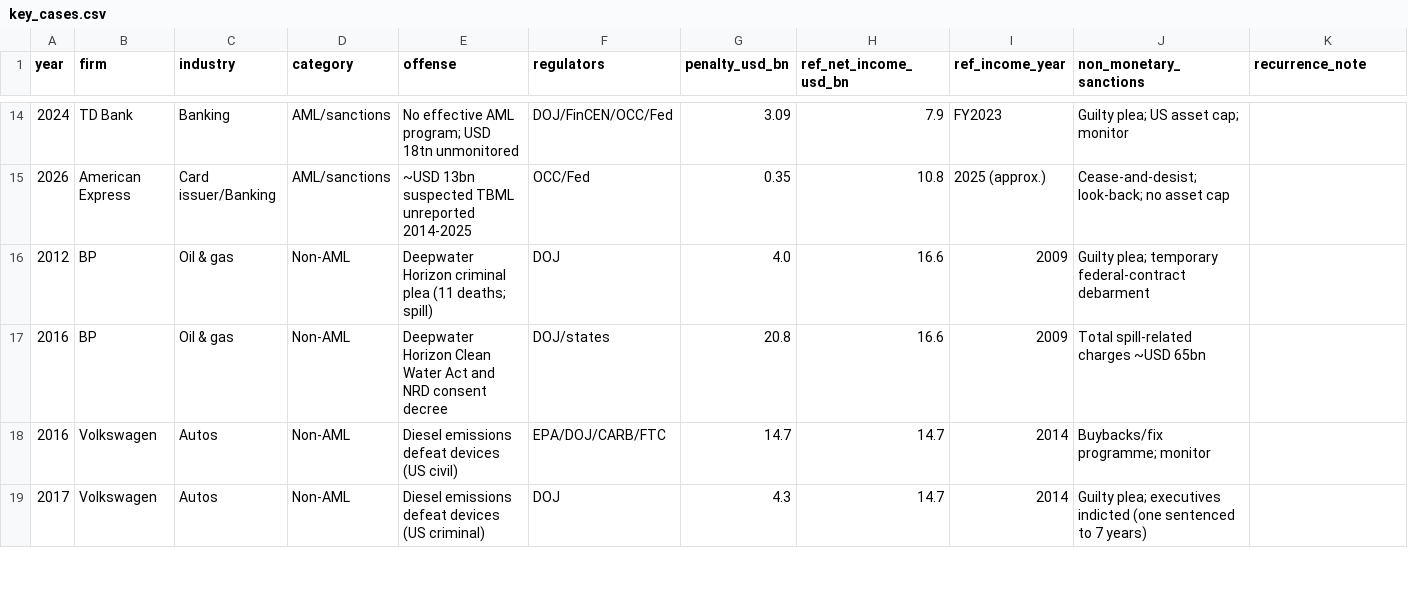
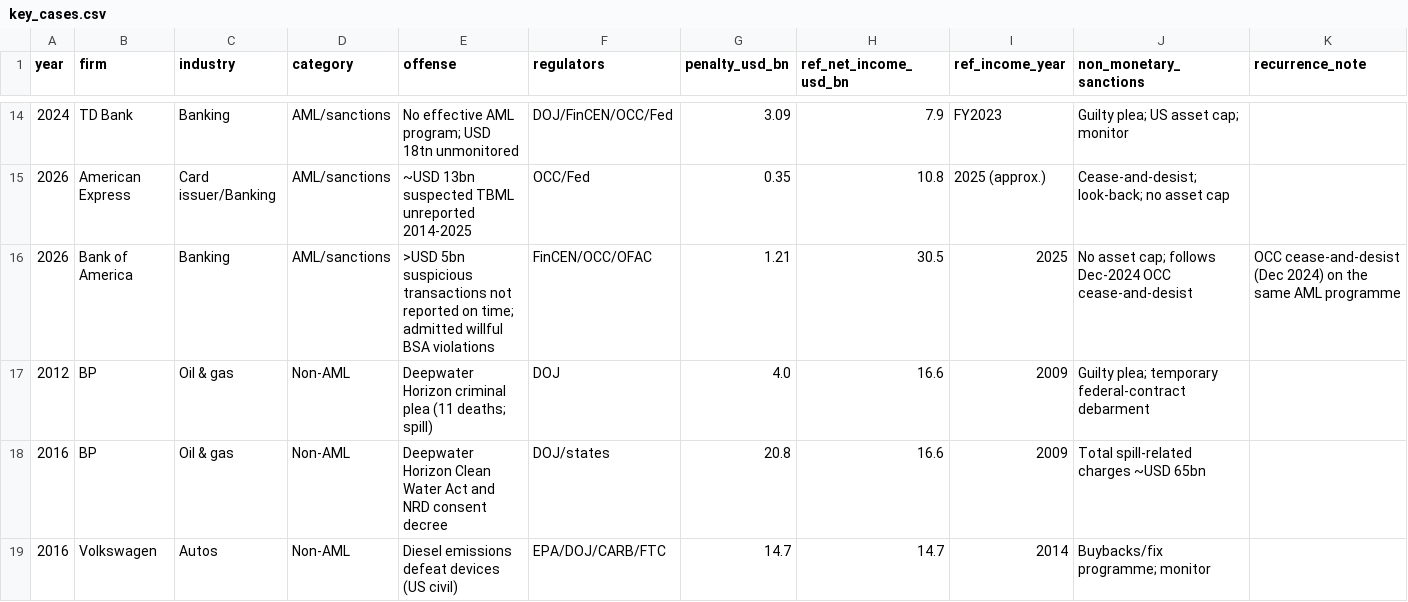
Before and after one commit to govindgnair23/Aml-fines, a CSV file: data/key_cases.csv, drawn as a sheet; only a part is shown, gaps mark what is left out; the shorter side is filled out with more unchanged rows.

```diff
--- a/data/key_cases.csv
+++ b/data/key_cases.csv
@@ -15,2 +15,3 @@ year,firm,industry,category,offense,regulators,penalty_usd_bn,ref_net_income_usd
 2026,American Express,Card issuer/Banking,AML/sanctions,~USD 13bn suspected TBML unreported 2014-2025,OCC/Fed,0.35,10.8,2025 (approx.),Cease-and-desist; look-back; no asset cap,
+2026,Bank of America,Banking,AML/sanctions,>USD 5bn suspicious transactions not reported on time; admitted willful BSA violations,FinCEN/OCC/OFAC,1.21,30.5,2025,No asset cap; follows Dec-2024 OCC cease-and-desist,OCC cease-and-desist (Dec 2024) on the same AML programme
 2012,BP,Oil & gas,Non-AML,Deepwater Horizon criminal plea (11 deaths; spill),DOJ,4.0,16.6,2009,Guilty plea; temporary federal-contract debarment,
```
Also changed, not shown: 8 other files.
